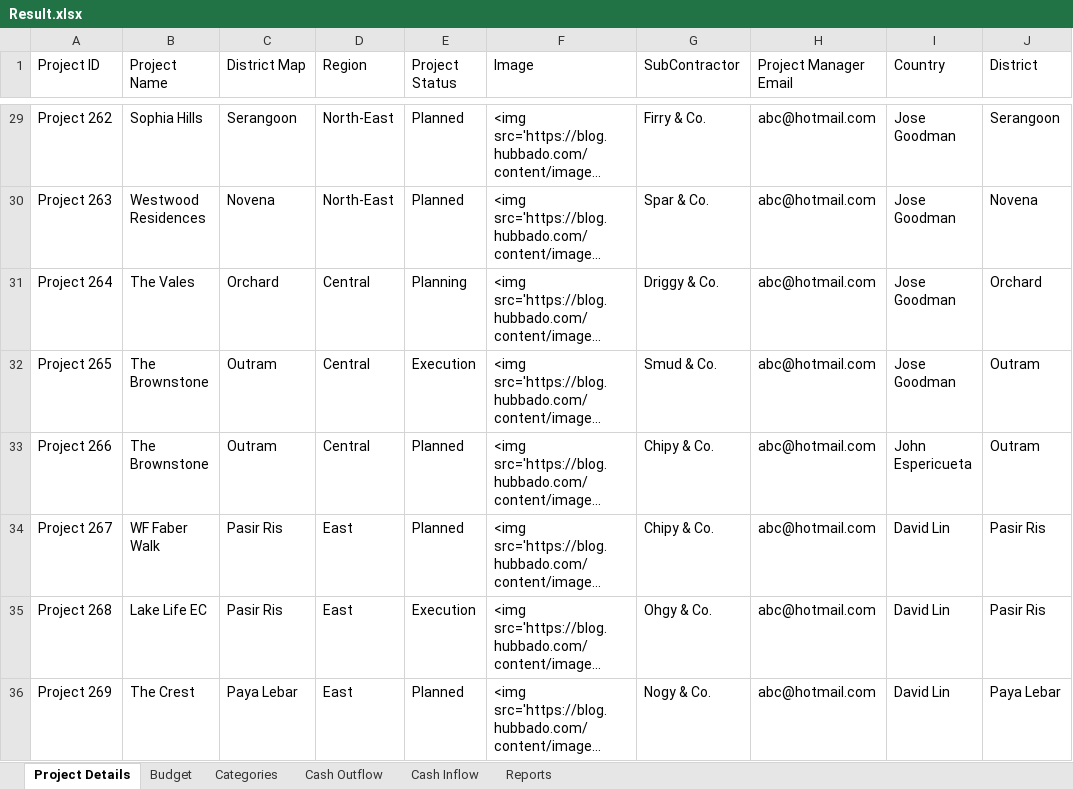
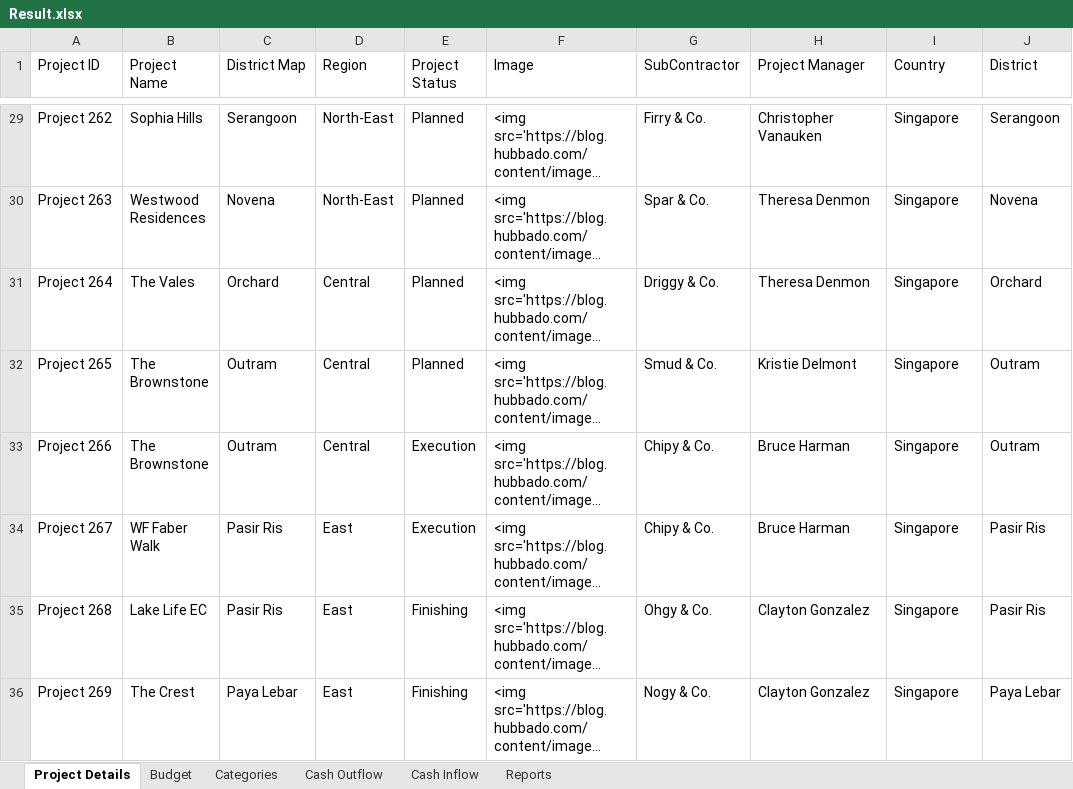
Before and after one commit to amuazm/contractor-data-simulation-2, an Excel workbook: Files/Output/Result.xlsx, sheet Project Details, drawn as a sheet; only a part is shown, gaps mark what is left out; long unchanged cells end in …; values as stored, in another font and other column widths than the file's, no borders; the diff covers the shown part only; the diff names each change by its address in the sheet, - before the commit and + after, or states it on an @@ line.

```diff
--- a/Files/Output/Result.xlsx (sheet Project Details)
+++ b/Files/Output/Result.xlsx (sheet Project Details)
-H1: Project Manager Email
+H1: Project Manager
-H29 (Project Manager): abc@hotmail.com
+H29 (Project Manager): Christopher Vanauken
-I29:I32 (Country): Jose Goodman
+I29:I32 (Country): Singapore
-H30:H31 (Project Manager): abc@hotmail.com
+H30:H31 (Project Manager): Theresa Denmon
-E31 (Project Status): Planning
+E31 (Project Status): Planned
-E32 (Project Status): Execution
+E32 (Project Status): Planned
-H32 (Project Manager): abc@hotmail.com
+H32 (Project Manager): Kristie Delmont
-E33:E34 (Project Status): Planned
+E33:E34 (Project Status): Execution
-H33:H34 (Project Manager): abc@hotmail.com
+H33:H34 (Project Manager): Bruce Harman
-I33 (Country): John Espericueta
+I33 (Country): Singapore
-I34:I36 (Country): David Lin
+I34:I36 (Country): Singapore
-E35 (Project Status): Execution
+E35 (Project Status): Finishing
-H35:H36 (Project Manager): abc@hotmail.com
+H35:H36 (Project Manager): Clayton Gonzalez
-E36 (Project Status): Planned
+E36 (Project Status): Finishing
```
Also changed, not shown: 68 edited cells elsewhere in this sheet, sheet Cash Outflow, sheet Reports, sheet Categories, sheet Cash Inflow, sheet Budget, 1 other file.
